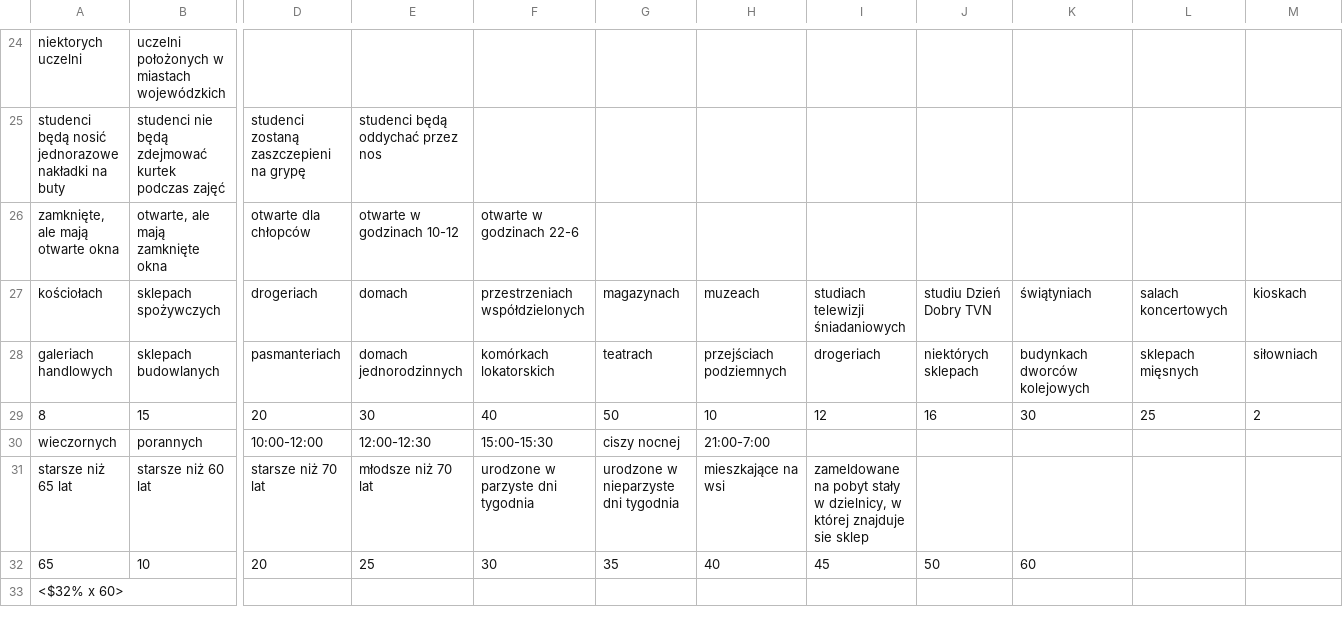
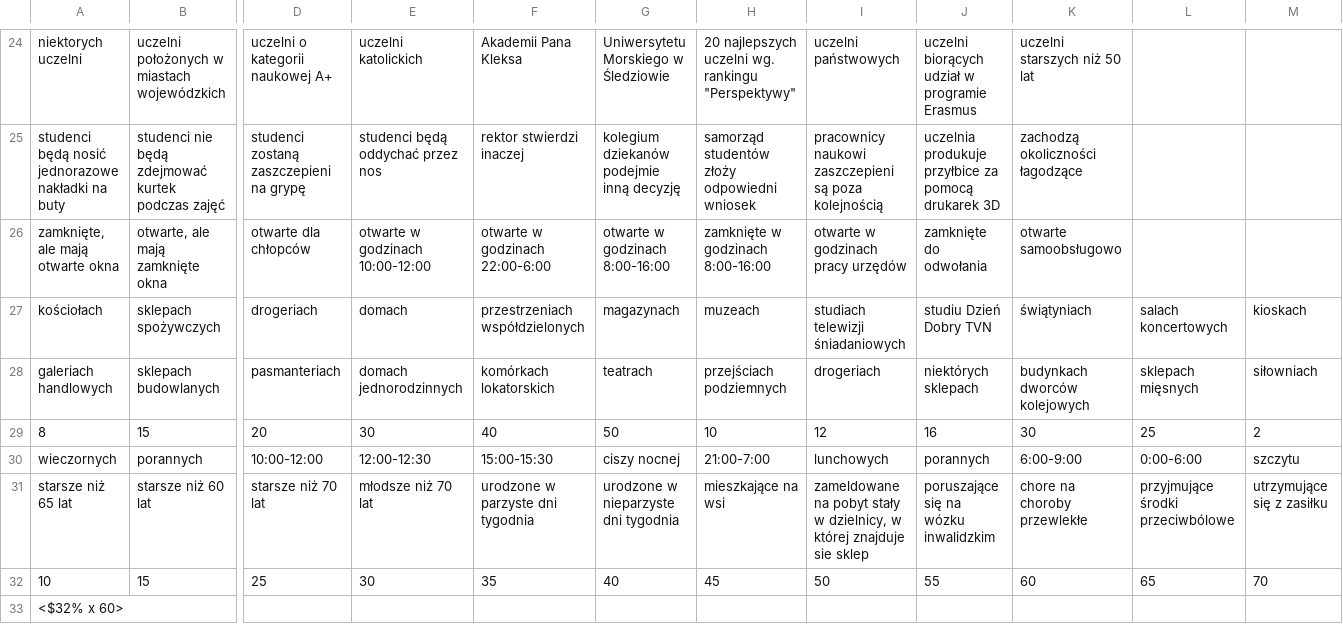
Before and after one commit to 808-Squad/koronawirus.lol, a TSV file: src/data.tsv, drawn as a sheet; only a part is shown, gaps mark what is left out; removed rows and columns are numbered as before the commit, all else as after; rows hold the shown columns only; the diff covers the shown part only; the diff names each change by its address in the sheet, - before the commit and + after, or states it on an @@ line.

```diff
--- a/src/data.tsv
+++ b/src/data.tsv
-D24: (empty)
+D24: uczelni o kategorii naukowej A+
-E24: (empty)
+E24: uczelni katolickich
-F24: (empty)
+F24: Akademii Pana Kleksa
-G24: (empty)
+G24: Uniwersytetu Morskiego w Śledziowie
-H24: (empty)
+H24: 20 najlepszych uczelni wg. rankingu "Perspektywy"
-I24: (empty)
+I24: uczelni państwowych
-J24: (empty)
+J24: uczelni biorących udział w programie Erasmus
-K24: (empty)
+K24: uczelni starszych niż 50 lat
-F25: (empty)
+F25: rektor stwierdzi inaczej
-G25: (empty)
+G25: kolegium dziekanów podejmie inną decyzję
-H25: (empty)
+H25: samorząd studentów złoży odpowiedni wniosek
-I25: (empty)
+I25: pracownicy naukowi zaszczepieni są poza kolejnością
-J25: (empty)
+J25: uczelnia produkuje przyłbice za pomocą drukarek 3D
-K25: (empty)
+K25: zachodzą okoliczności łagodzące
-E26: otwarte w godzinach 10-12
+E26: otwarte w godzinach 10:00-12:00
-F26: otwarte w godzinach 22-6
+F26: otwarte w godzinach 22:00-6:00
-G26: (empty)
+G26: otwarte w godzinach 8:00-16:00
-H26: (empty)
+H26: zamknięte w godzinach 8:00-16:00
-I26: (empty)
+I26: otwarte w godzinach pracy urzędów
-J26: (empty)
+J26: zamknięte do odwołania
-K26: (empty)
+K26: otwarte samoobsługowo
-I30: (empty)
+I30: lunchowych
-J30: (empty)
+J30: porannych
-K30: (empty)
+K30: 6:00-9:00
-L30: (empty)
+L30: 0:00-6:00
-M30: (empty)
+M30: szczytu
-J31: (empty)
+J31: poruszające się na wózku inwalidzkim
-K31: (empty)
+K31: chore na choroby przewlekłe
-L31: (empty)
+L31: przyjmujące środki przeciwbólowe
-M31: (empty)
+M31: utrzymujące się z zasiłku
-row 32: 65 | 10 | 20 | 25 | 30 | 35 | 40 | 45 | 50 | 60
+row 32: 10 | 15 | 25 | 30 | 35 | 40 | 45 | 50 | 55 | 60 | 65 | 70
```
Also changed, not shown: 1 added row, 1 removed row and 60 edited cells elsewhere in this file, 1 other file.
